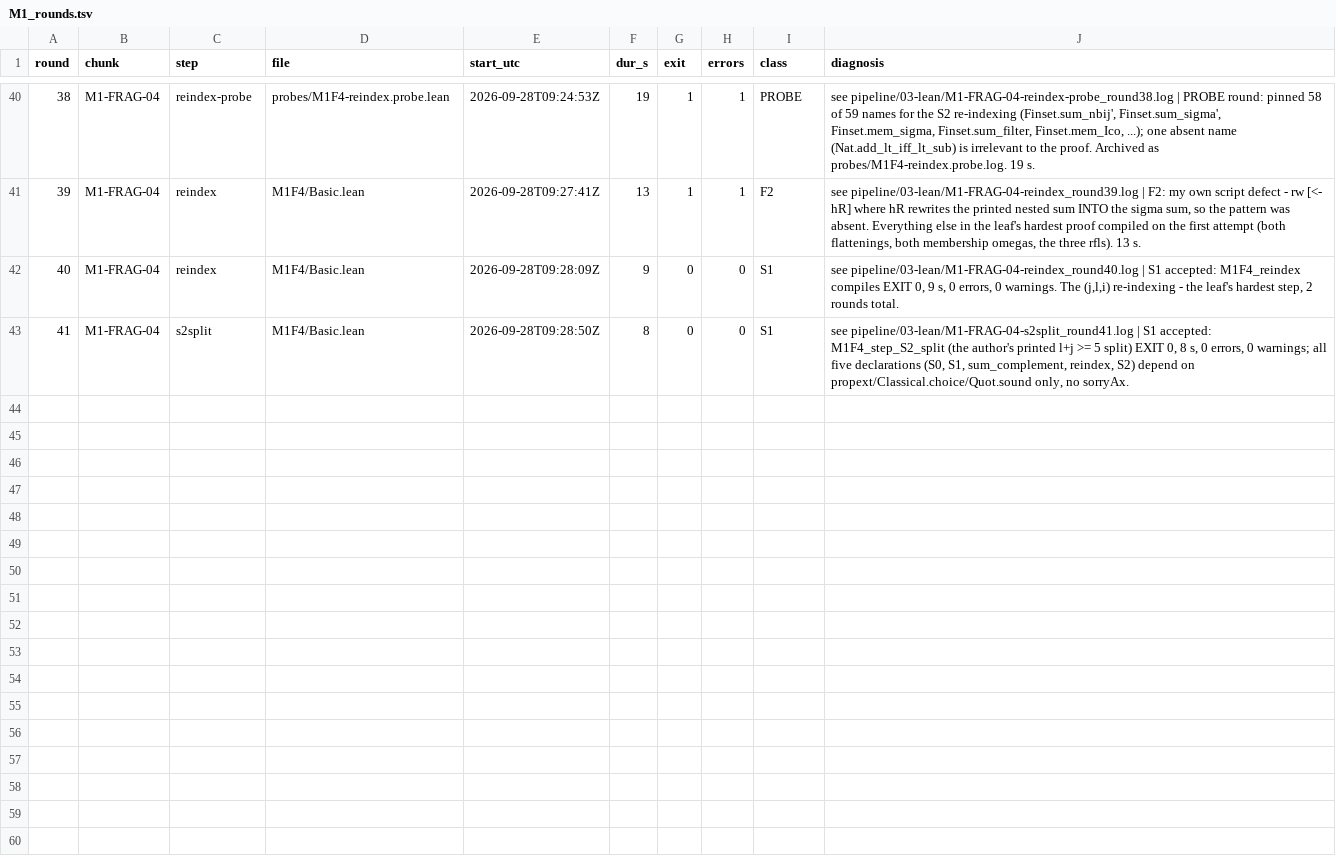
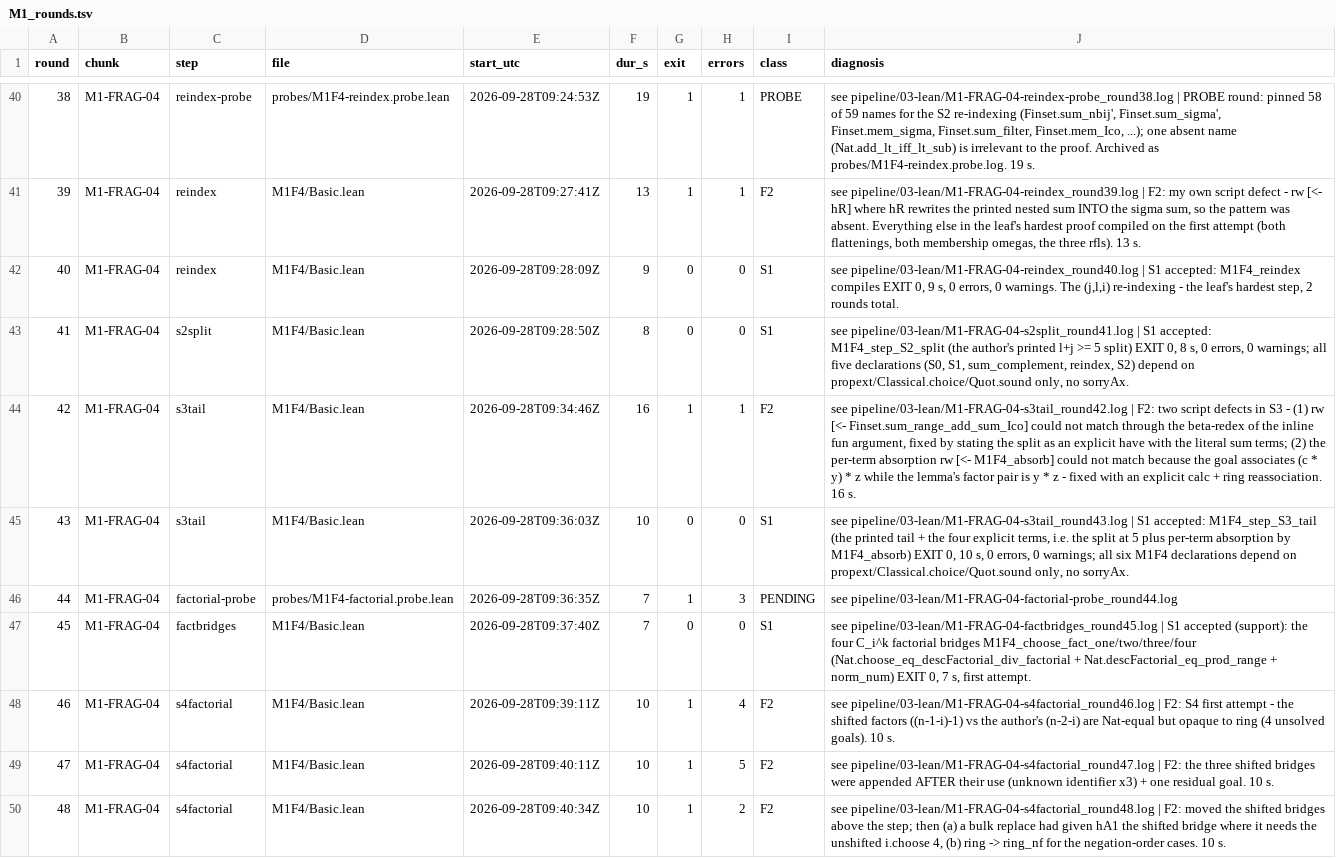
Before and after one commit to Sinuhe96/Fermat, a TSV file: pipeline/03-lean/M1_rounds.tsv, drawn as a sheet; only a part is shown, gaps mark what is left out; the diff covers the shown part only.

Commit message:
M1-FRAG-04 DONE: S3 + S4 land, leaf completes - ledger 18/18 (100%)
16 declarations, rounds 34-55. S2 (done earlier this session) is the l+j split + the (j,l,i) re-indexing; S3 is the absorbed tail + four explicit terms (sum_range_add_sum_Ico + M1F4_absorb, with 5<=n the paper's implicit F3 side condition); S4 is the five X^4 boundary sums in the author's factorial form via four Nat.choose bridges plus three shifted forms. Round 55: EXIT 0, 0 warnings, permitted axioms only on all 16 declarations, no sorryAx. progress.py --check exits 0 at 18/18 - and the DONE gate itself caught two record bugs (a missing status.tsv row, and a comma-separated renders field where the schema wants space-separated). New lessons 13-16 in MATHLIB_API_LESSONS.md: the :Z ascription that silently un-truncates a subtraction, the _shift bridge pattern, definition-before-use under bulk replaces, and 'delete the failing ring and read the pristine goal'.

```diff
--- a/pipeline/03-lean/M1_rounds.tsv
+++ b/pipeline/03-lean/M1_rounds.tsv
@@ -43 +43,8 @@ round	chunk	step	file	start_utc	dur_s	exit	errors	class	diagnosis
 41	M1-FRAG-04	s2split	M1F4/Basic.lean	2026-09-28T09:28:50Z	8	0	0	S1	see pipeline/03-lean/M1-FRAG-04-s2split_round41.log | S1 accepted: M1F4_step_S2_split (the author's printed l+j >= 5 split) EXIT 0, 8 s, 0 errors, 0 warnings; all five declarations (S0, S1, sum_complement, reindex, S2) depend on propext/Classical.choice/Quot.sound only, no sorryAx.
+42	M1-FRAG-04	s3tail	M1F4/Basic.lean	2026-09-28T09:34:46Z	16	1	1	F2	see pipeline/03-lean/M1-FRAG-04-s3tail_round42.log | F2: two script defects in S3 - (1) rw [<- Finset.sum_range_add_sum_Ico] could not match through the beta-redex of the inline fun argument, fixed by stating the split as an explicit have with the literal sum terms; (2) the per-term absorption rw [<- M1F4_absorb] could not match because the goal associates (c * y) * z while the lemma's factor pair is y * z - fixed with an explicit calc + ring reassociation. 16 s.
+43	M1-FRAG-04	s3tail	M1F4/Basic.lean	2026-09-28T09:36:03Z	10	0	0	S1	see pipeline/03-lean/M1-FRAG-04-s3tail_round43.log | S1 accepted: M1F4_step_S3_tail (the printed tail + the four explicit terms, i.e. the split at 5 plus per-term absorption by M1F4_absorb) EXIT 0, 10 s, 0 errors, 0 warnings; all six M1F4 declarations depend on propext/Classical.choice/Quot.sound only, no sorryAx.
+44	M1-FRAG-04	factorial-probe	probes/M1F4-factorial.probe.lean	2026-09-28T09:36:35Z	7	1	3	PENDING	see pipeline/03-lean/M1-FRAG-04-factorial-probe_round44.log
+45	M1-FRAG-04	factbridges	M1F4/Basic.lean	2026-09-28T09:37:40Z	7	0	0	S1	see pipeline/03-lean/M1-FRAG-04-factbridges_round45.log | S1 accepted (support): the four C_i^k factorial bridges M1F4_choose_fact_one/two/three/four (Nat.choose_eq_descFactorial_div_factorial + Nat.descFactorial_eq_prod_range + norm_num) EXIT 0, 7 s, first attempt.
+46	M1-FRAG-04	s4factorial	M1F4/Basic.lean	2026-09-28T09:39:11Z	10	1	4	F2	see pipeline/03-lean/M1-FRAG-04-s4factorial_round46.log | F2: S4 first attempt - the shifted factors ((n-1-i)-1) vs the author's (n-2-i) are Nat-equal but opaque to ring (4 unsolved goals). 10 s.
+47	M1-FRAG-04	s4factorial	M1F4/Basic.lean	2026-09-28T09:40:11Z	10	1	5	F2	see pipeline/03-lean/M1-FRAG-04-s4factorial_round47.log | F2: the three shifted bridges were appended AFTER their use (unknown identifier x3) + one residual goal. 10 s.
+48	M1-FRAG-04	s4factorial	M1F4/Basic.lean	2026-09-28T09:40:34Z	10	1	2	F2	see pipeline/03-lean/M1-FRAG-04-s4factorial_round48.log | F2: moved the shifted bridges above the step; then (a) a bulk replace had given hA1 the shifted bridge where it needs the unshifted i.choose 4, (b) ring -> ring_nf for the negation-order cases. 10 s.
```
Also changed, not shown: 7 added rows elsewhere in this file, pipeline/02-chunks/status.tsv, 23 other files.
